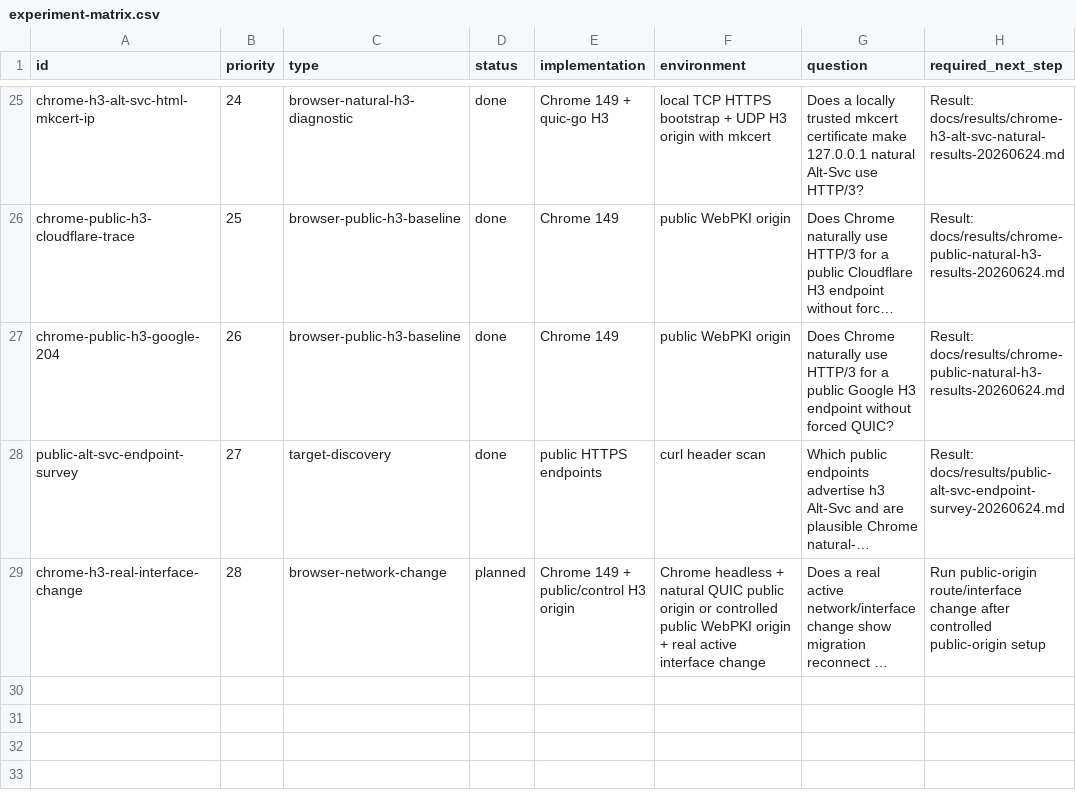
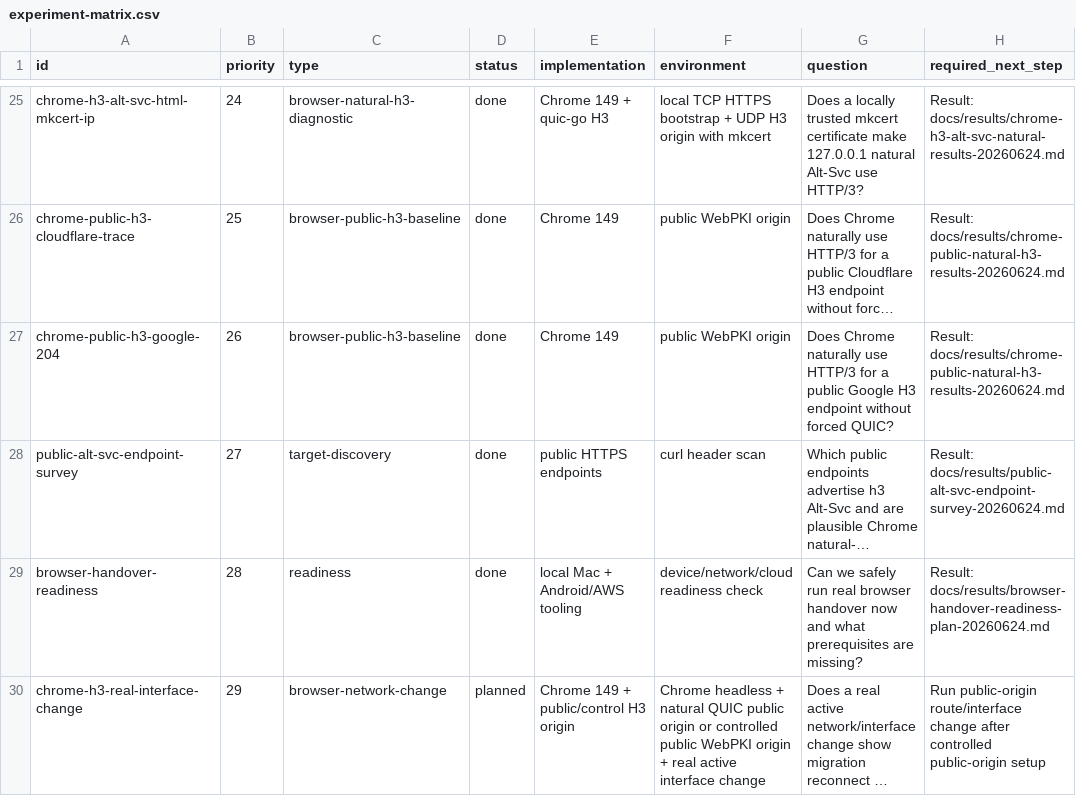
Before and after one commit to manNomi/quic-connect-migration, a CSV file: harness/manifests/experiment-matrix.csv, drawn as a sheet; only a part is shown, gaps mark what is left out; long unchanged cells end in …; addresses are those after the commit; the diff names each change by its address in the sheet, - before the commit and + after, or states it on an @@ line.

Commit message:
docs: browser handover readiness 계획 추가

```diff
--- a/harness/manifests/experiment-matrix.csv
+++ b/harness/manifests/experiment-matrix.csv
+row 29: browser-handover-readiness | 28 | readiness | done | local Mac + Android/AWS tooling | device/network/cloud readiness check | Can we safely run real browser handover now and what prerequisites are missing? | Result: docs/results/browser-handover-readiness-plan-20260624.md
-B30 (priority): 28
+B30 (priority): 29
```
Also changed, not shown: 2 other files.
